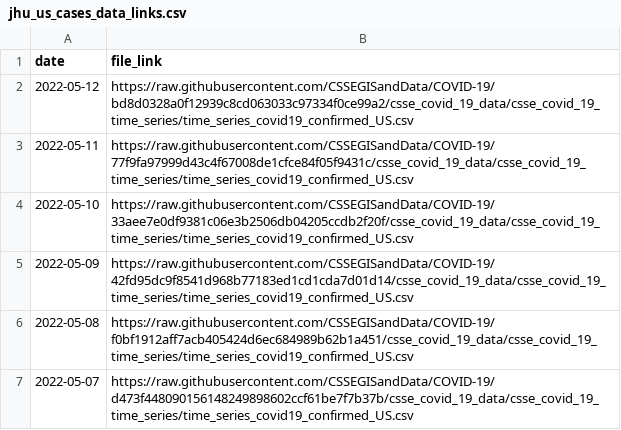
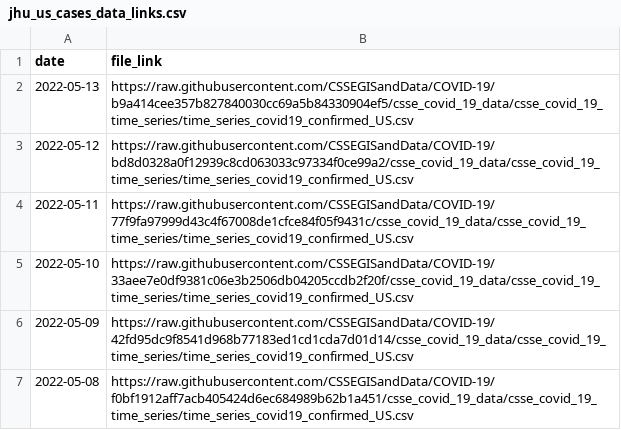
Before and after one commit to reichlab/covidData, a CSV file: data/jhu_us_cases_data_links.csv, drawn as a sheet; only a part is shown; the shorter side is filled out with more unchanged rows; the diff names each change by its address in the sheet, - before the commit and + after, or states it on an @@ line.

```diff
--- a/data/jhu_us_cases_data_links.csv
+++ b/data/jhu_us_cases_data_links.csv
+row 2: 2022-05-13 | https://raw.githubusercontent.com/CSSEGISandData/COVID-19/b9a414cee357b827840030cc69a5b84330904ef5/csse_covid_19_data/csse_covid_19_time_series/time_series_covid19_confirmed_US.csv
```
Also changed, not shown: data/jhu_global_cases_data_links.csv, data/jhu_global_deaths_data_links.csv, 1 other file.
